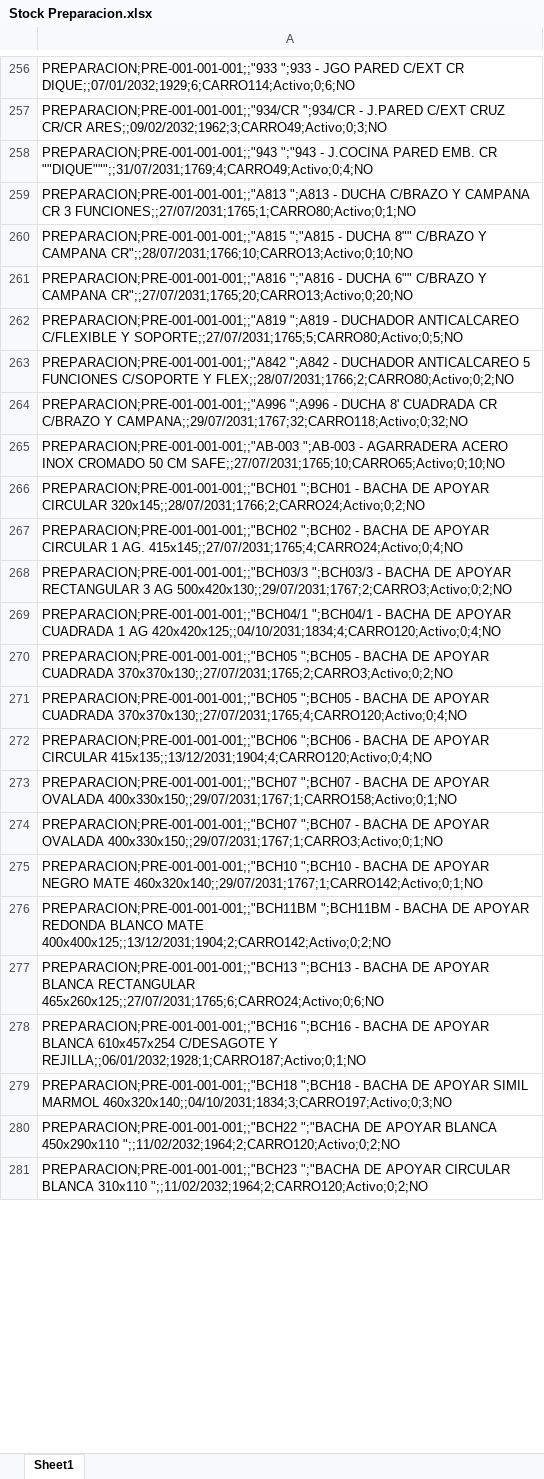
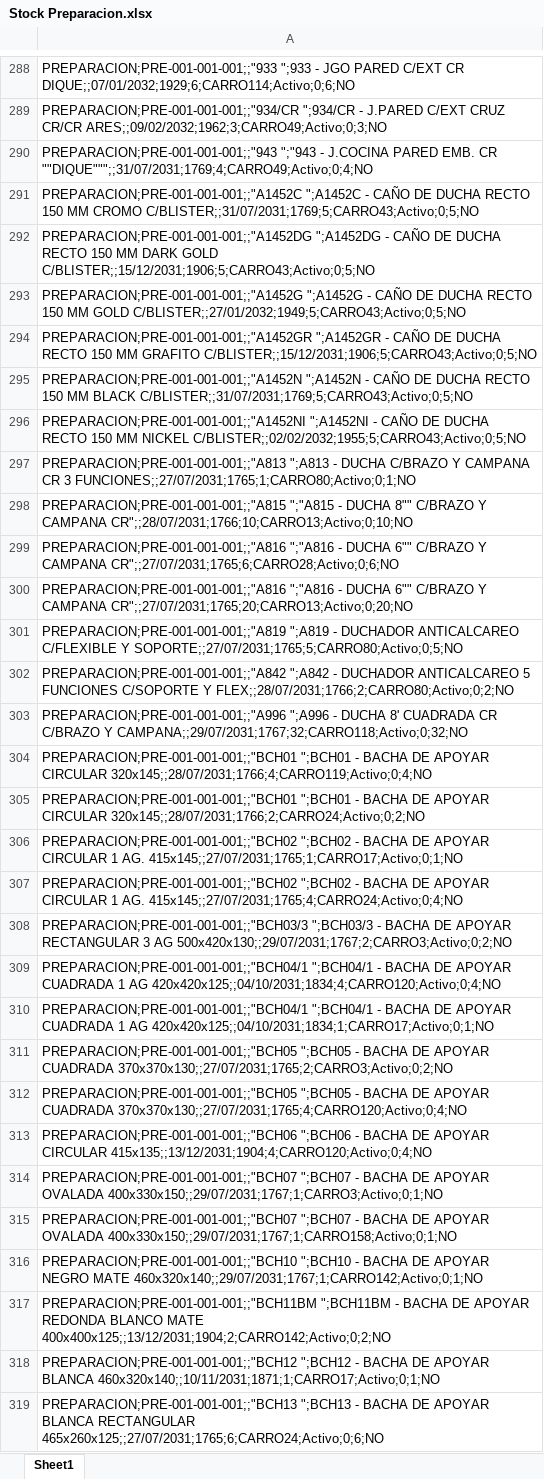
Before and after one commit to IvanGoyena/Logistica-Peirano, an Excel workbook: Data_WMS/Stock Preparacion.xlsx, sheet Sheet1, drawn as a sheet; only a part is shown, gaps mark what is left out; the shorter side is filled out with more unchanged rows; values as stored, in another font and other column widths than the file's, no borders; addresses are those after the commit; the diff covers the shown part only; the diff names each change by its address in the sheet, - before the commit and + after, or states it on an @@ line.

Commit message:
Actualización automática WMS - Stock Preparacion - 26/09/2026 11:30:21

```diff
--- a/Data_WMS/Stock Preparacion.xlsx (sheet Sheet1)
+++ b/Data_WMS/Stock Preparacion.xlsx (sheet Sheet1)
+row 291: PREPARACION;PRE-001-001-001;;"A1452C ";A1452C - CAÑO DE DUCHA RECTO 150 MM CROMO C/BLISTER;;31/07/2031;1769;5;CARRO43;Activo;0;5;NO
+row 292: PREPARACION;PRE-001-001-001;;"A1452DG ";A1452DG - CAÑO DE DUCHA RECTO 150 MM DARK GOLD C/BLISTER;;15/12/2031;1906;5;CARRO43;Activo;0;5;NO
+row 293: PREPARACION;PRE-001-001-001;;"A1452G ";A1452G - CAÑO DE DUCHA RECTO 150 MM GOLD C/BLISTER;;27/01/2032;1949;5;CARRO43;Activo;0;5;NO
+row 294: PREPARACION;PRE-001-001-001;;"A1452GR ";A1452GR - CAÑO DE DUCHA RECTO 150 MM GRAFITO C/BLISTER;;15/12/2031;1906;5;CARRO43;Activo;0;5;NO
+row 295: PREPARACION;PRE-001-001-001;;"A1452N ";A1452N - CAÑO DE DUCHA RECTO 150 MM BLACK C/BLISTER;;31/07/2031;1769;5;CARRO43;Activo;0;5;NO
+row 296: PREPARACION;PRE-001-001-001;;"A1452NI ";A1452NI - CAÑO DE DUCHA RECTO 150 MM NICKEL C/BLISTER;;02/02/2032;1955;5;CARRO43;Activo;0;5;NO
+row 299: PREPARACION;PRE-001-001-001;;"A816 ";"A816 - DUCHA 6"" C/BRAZO Y CAMPANA CR";;27/07/2031;1765;6;CARRO28;Activo;0;6;NO
-A304: PREPARACION;PRE-001-001-001;;"AB-003 ";AB-003 - AGARRADERA ACERO INOX CROMADO 50 CM SAFE;;27/07/2031;1765;10;CARRO65;Activo;0;10;NO
+A304: PREPARACION;PRE-001-001-001;;"BCH01 ";BCH01 - BACHA DE APOYAR CIRCULAR 320x145;;28/07/2031;1766;4;CARRO119;Activo;0;4;NO
+row 306: PREPARACION;PRE-001-001-001;;"BCH02 ";BCH02 - BACHA DE APOYAR CIRCULAR 1 AG. 415x145;;27/07/2031;1765;1;CARRO17;Activo;0;1;NO
+row 310: PREPARACION;PRE-001-001-001;;"BCH04/1 ";BCH04/1 - BACHA DE APOYAR CUADRADA 1 AG 420x420x125;;04/10/2031;1834;1;CARRO17;Activo;0;1;NO
-row 274: PREPARACION;PRE-001-001-001;;"BCH07 ";BC…
+row 314: PREPARACION;PRE-001-001-001;;"BCH07 ";BC…
+row 318: PREPARACION;PRE-001-001-001;;"BCH12 ";BCH12 - BACHA DE APOYAR BLANCA 460x320x140;;10/11/2031;1871;1;CARRO17;Activo;0;1;NO
```
Also changed, not shown: 46 added rows, 1 removed row, 34 moved rows and 11 edited cells elsewhere in this sheet.
